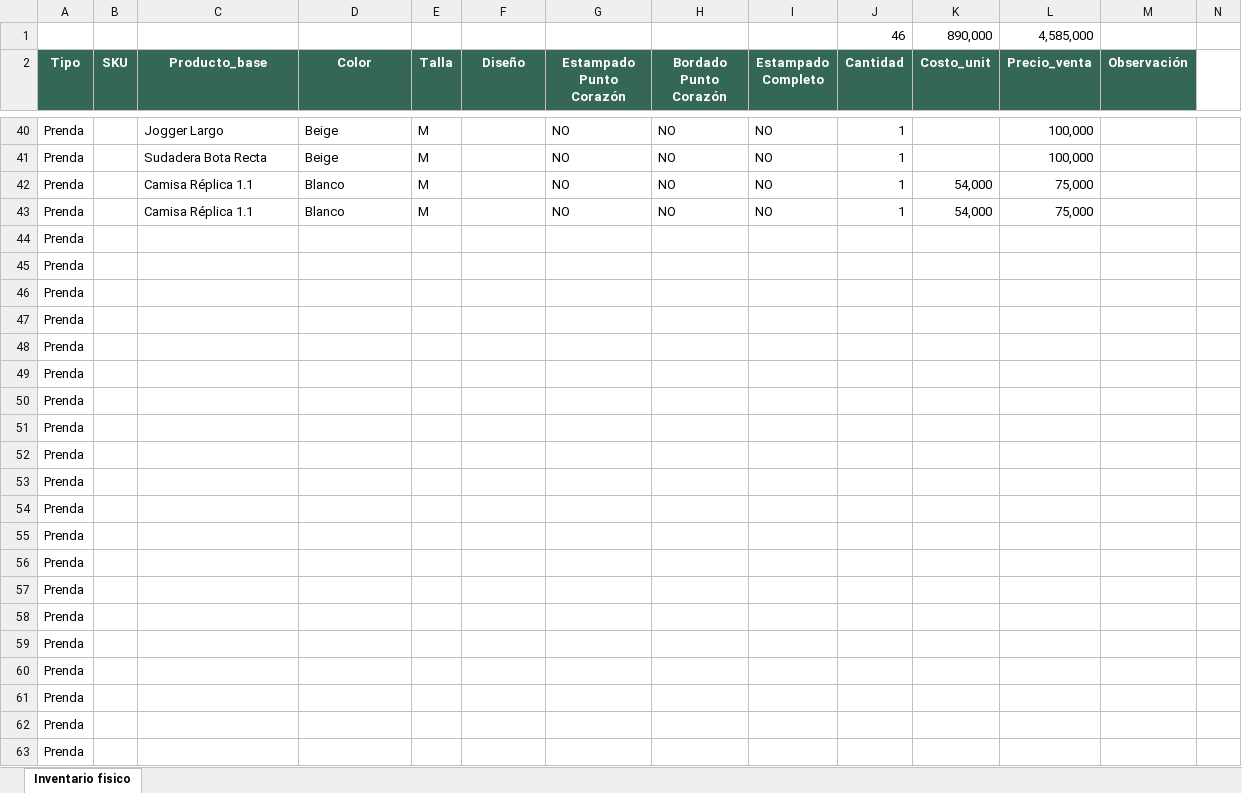
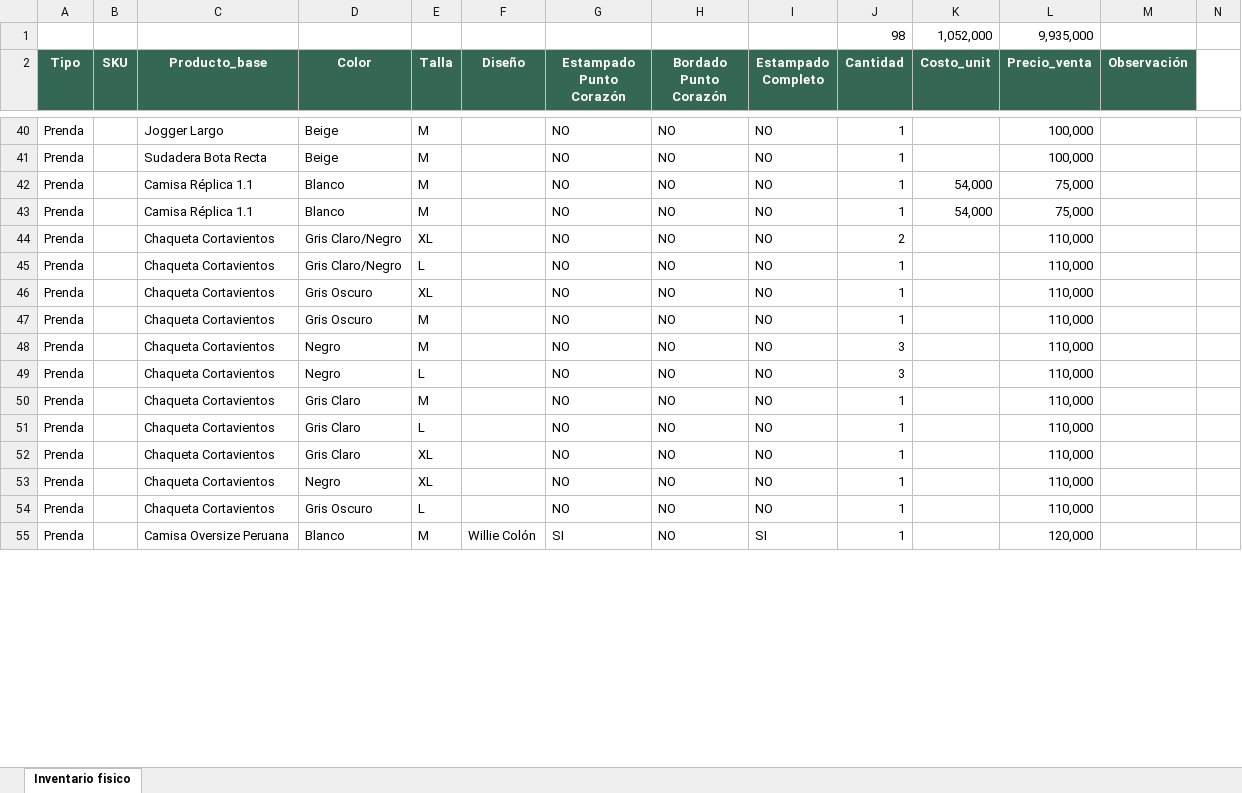
Before and after one commit to jupramirezes/orvann-gestion, an Excel workbook: docs/referencia/inventario-fisico-template.xlsx, sheet Inventario fisico, drawn as a sheet; only a part is shown, gaps mark what is left out; values as stored, in another font and other column widths than the file's, no borders; removed rows and columns are numbered as before the commit, all else as after; rows hold the shown columns only; the diff covers the shown part only; the diff names each change by its address in the sheet, - before the commit and + after, or states it on an @@ line.

```diff
--- a/docs/referencia/inventario-fisico-template.xlsx (sheet Inventario fisico)
+++ b/docs/referencia/inventario-fisico-template.xlsx (sheet Inventario fisico)
-row 1:  |  |  |  |  |  |  |  |  | 46 | 890,000 | 4,585,000
+row 1:  |  |  |  |  |  |  |  |  | 98 | 1,052,000 | 9,935,000
-row 44: Prenda
-row 45: Prenda
-row 46: Prenda
-row 47: Prenda
-row 48: Prenda
-row 49: Prenda
-row 50: Prenda
-row 51: Prenda
-row 52: Prenda
-row 53: Prenda
-row 54: Prenda
-row 55: Prenda
-row 56: Prenda
-row 57: Prenda
-row 58: Prenda
-row 59: Prenda
-row 60: Prenda
-row 61: Prenda
-row 62: Prenda
-row 63: Prenda
+row 44: Prenda |  | Chaqueta Cortavientos | Gris Claro/Negro | XL |  | NO | NO | NO | 2 |  | 110,000
+row 45: Prenda |  | Chaqueta Cortavientos | Gris Claro/Negro | L |  | NO | NO | NO | 1 |  | 110,000
+row 46: Prenda |  | Chaqueta Cortavientos | Gris Oscuro | XL |  | NO | NO | NO | 1 |  | 110,000
+row 47: Prenda |  | Chaqueta Cortavientos | Gris Oscuro | M |  | NO | NO | NO | 1 |  | 110,000
+row 48: Prenda |  | Chaqueta Cortavientos | Negro | M |  | NO | NO | NO | 3 |  | 110,000
+row 49: Prenda |  | Chaqueta Cortavientos | Negro | L |  | NO | NO | NO | 3 |  | 110,000
+row 50: Prenda |  | Chaqueta Cortavientos | Gris Claro | M |  | NO | NO | NO | 1 |  | 110,000
+row 51: Prenda |  | Chaqueta Cortavientos | Gris Claro | L |  | NO | NO | NO | 1 |  | 110,000
+row 52: Prenda |  | Chaqueta Cortavientos | Gris Claro | XL |  | NO | NO | NO | 1 |  | 110,000
+row 53: Prenda |  | Chaqueta Cortavientos | Negro | XL |  | NO | NO | NO | 1 |  | 110,000
+row 54: Prenda |  | Chaqueta Cortavientos | Gris Oscuro | L |  | NO | NO | NO | 1 |  | 110,000
+row 55: Prenda |  | Camisa Oversize Peruana | Blanco | M | Willie Colón | SI | NO | SI | 1 |  | 120,000
```
Also changed, not shown: 30 added rows and 8 edited cells elsewhere in this sheet, 15 other files.
